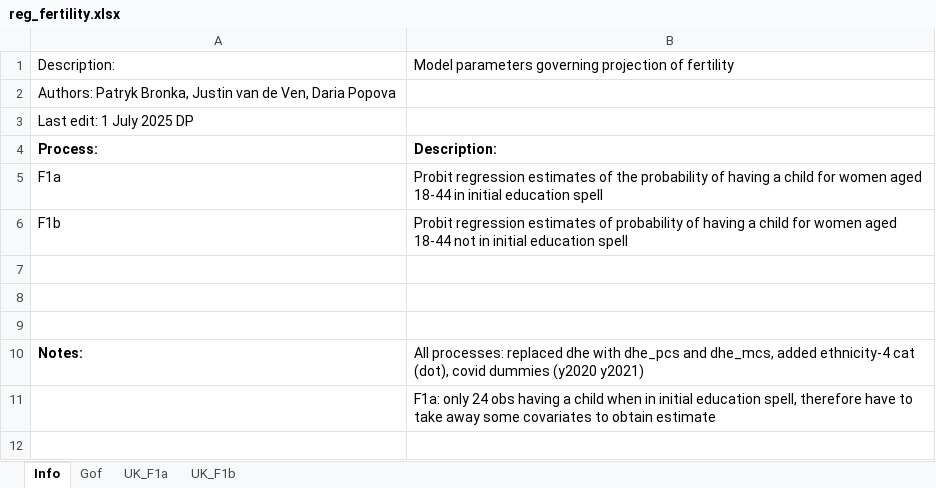
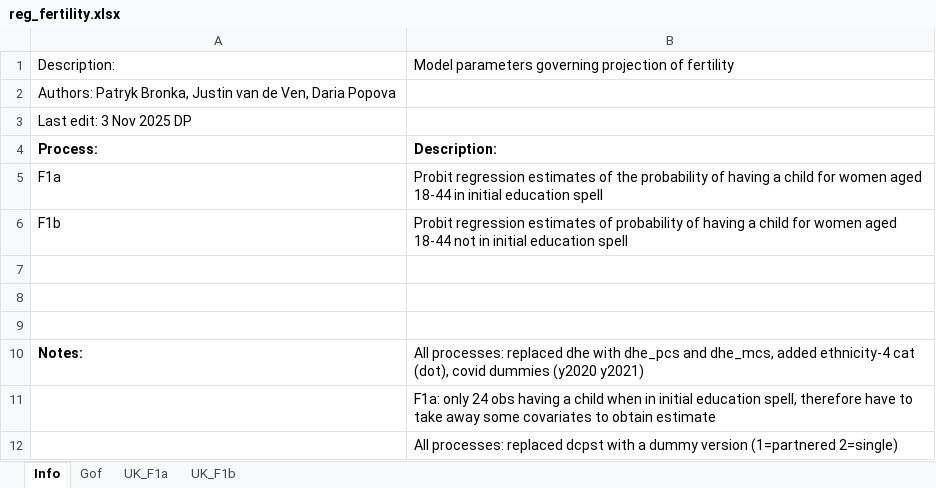
Before and after one commit to centreformicrosimulation/SimPaths, an Excel workbook: input/reg_fertility.xlsx, sheet Info, drawn as a sheet; values as stored, in another font and other column widths than the file's, no borders; the diff names each change by its address in the sheet, - before the commit and + after, or states it on an @@ line.

```diff
--- a/input/reg_fertility.xlsx (sheet Info)
+++ b/input/reg_fertility.xlsx (sheet Info)
-A3: Last edit: 1 July 2025 DP
+A3: Last edit: 3 Nov 2025 DP
+row 12:  | All processes: replaced dcpst with a dummy version (1=partnered 2=single)
```
Also changed, not shown: sheet UK_F1b, sheet UK_F1a, sheet Gof, input/reg_labourSupplyUtility.xlsx, input/reg_leaveParentalHome.xlsx, 21 other files.
